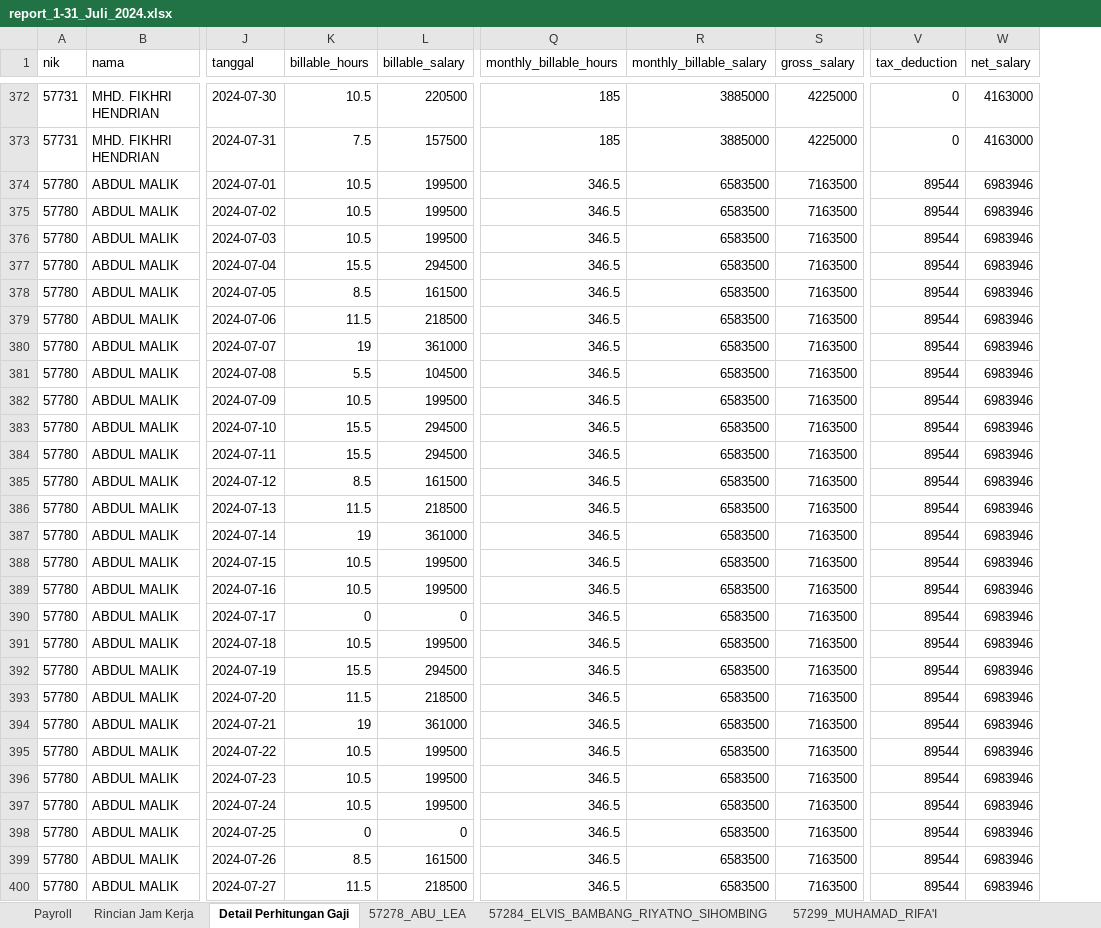
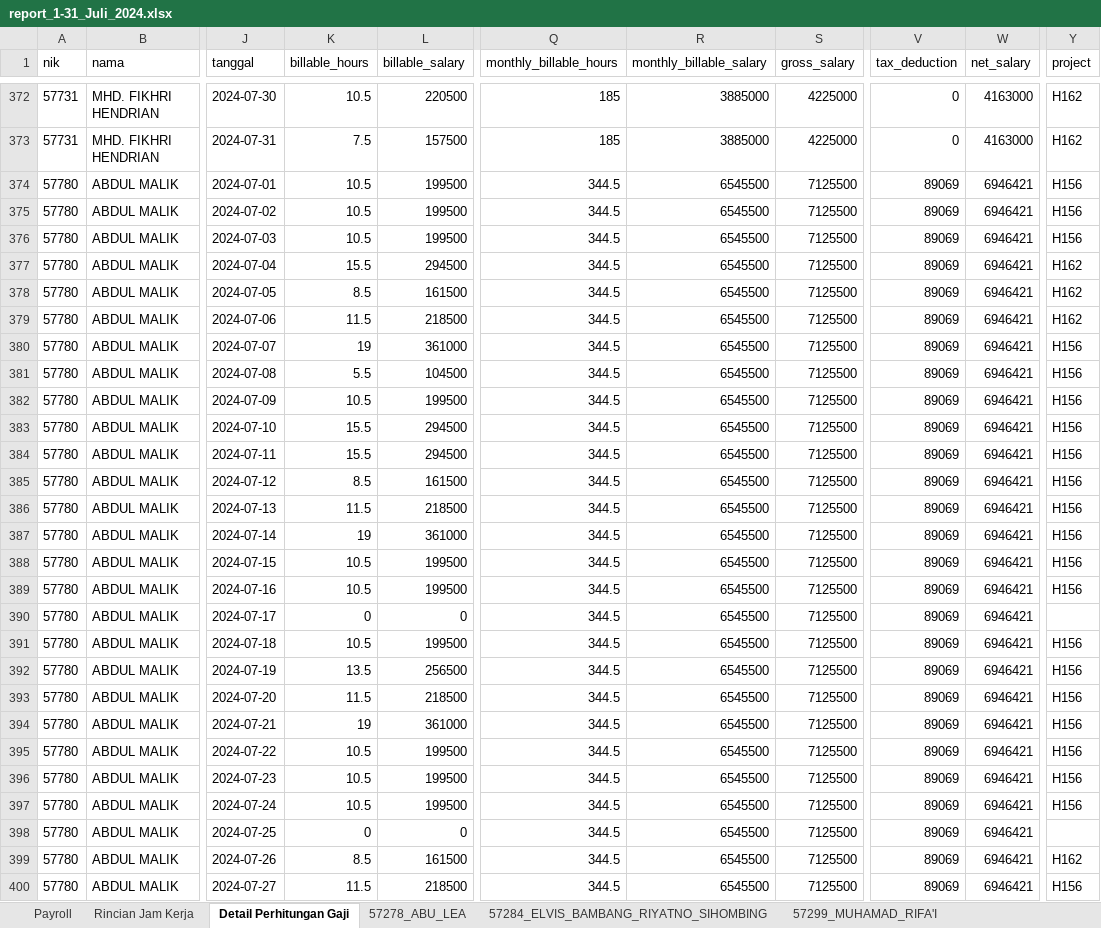
Before and after one commit to stxfkim/daytonna_mps, an Excel workbook: output/report_1-31_Juli_2024.xlsx, sheet Detail Perhitungan Gaji, drawn as a sheet; only a part is shown, gaps mark what is left out; values as stored, in another font and other column widths than the file's, no borders; the diff covers the shown part only; the diff names each change by its address in the sheet, - before the commit and + after, or states it on an @@ line.

Commit message:
updating break hours for Friday night

```diff
--- a/output/report_1-31_Juli_2024.xlsx (sheet Detail Perhitungan Gaji)
+++ b/output/report_1-31_Juli_2024.xlsx (sheet Detail Perhitungan Gaji)
+column Y (project), rows 372-400: H162 | H162 | H156 | H156 | H156 | H162 | H162 | H162 | H156 | H156 | H156 | H156 | H156 | H156 | H156 | H156 | H156 | H156 |  | H156 | H156 | H156 | H156 | H156 | H156 | H156 |  | H162 | H156
-Q374:Q400 (monthly_billable_hours): 346.5
+Q374:Q400 (monthly_billable_hours): 344.5
-R374:R400 (monthly_billable_salary): 6583500
+R374:R400 (monthly_billable_salary): 6545500
-S374:S400 (gross_salary): 7163500
+S374:S400 (gross_salary): 7125500
-V374:V400 (tax_deduction): 89544
+V374:V400 (tax_deduction): 89069
-W374:W400 (net_salary): 6983946
+W374:W400 (net_salary): 6946421
-K392 (billable_hours): 15.5
+K392 (billable_hours): 13.5
-L392 (billable_salary): 294500
+L392 (billable_salary): 256500
```
Also changed, not shown: 997 edited cells elsewhere in this sheet, sheet Rincian Jam Kerja, sheet Payroll, sheet 57278_ABU_LEA, sheet 57043_HERMANTO, sheet 57299_MUHAMAD_RIFA'I, sheet 57600_HENGKI_BOY_HUTASOIT, 3 more sheets, 7 other files.
